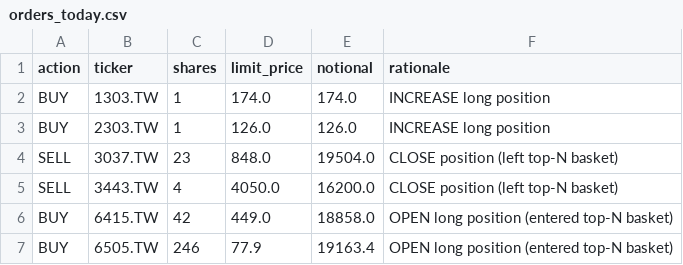
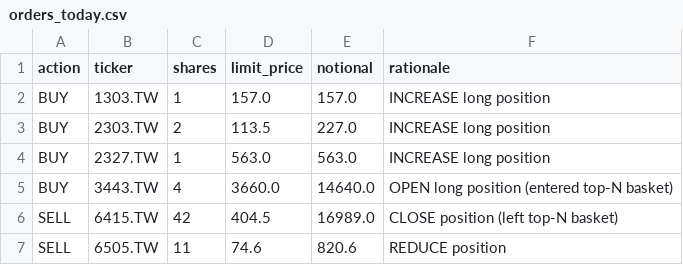
Before and after one commit to Yu-ChangCheng/PingPingPongPongTW, a CSV file: docs/data/orders_today.csv, drawn as a sheet.

```diff
--- a/docs/data/orders_today.csv
+++ b/docs/data/orders_today.csv
@@ -1,7 +1,7 @@
 action,ticker,shares,limit_price,notional,rationale
-BUY,1303.TW,1,174.0,174.0,INCREASE long position
-BUY,2303.TW,1,126.0,126.0,INCREASE long position
-SELL,3037.TW,23,848.0,19504.0,CLOSE position (left top-N basket)
-SELL,3443.TW,4,4050.0,16200.0,CLOSE position (left top-N basket)
-BUY,6415.TW,42,449.0,18858.0,OPEN long position (entered top-N basket)
-BUY,6505.TW,246,77.9,19163.4,OPEN long position (entered top-N basket)
+BUY,1303.TW,1,157.0,157.0,INCREASE long position
+BUY,2303.TW,2,113.5,227.0,INCREASE long position
+BUY,2327.TW,1,563.0,563.0,INCREASE long position
+BUY,3443.TW,4,3660.0,14640.0,OPEN long position (entered top-N basket)
+SELL,6415.TW,42,404.5,16989.0,CLOSE position (left top-N basket)
+SELL,6505.TW,11,74.6,820.6,REDUCE position
```
Also changed, not shown: docs/data/holdings.csv, docs/data/live_portfolio_history.csv, 9 other files.
